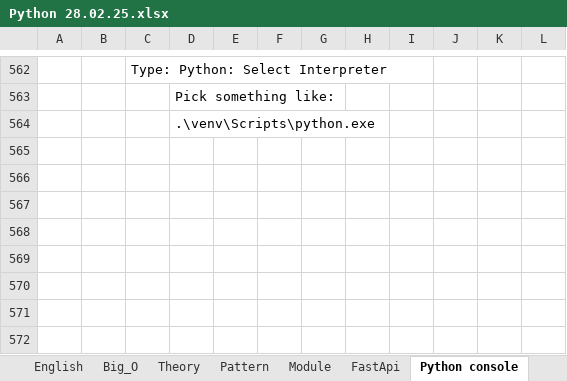
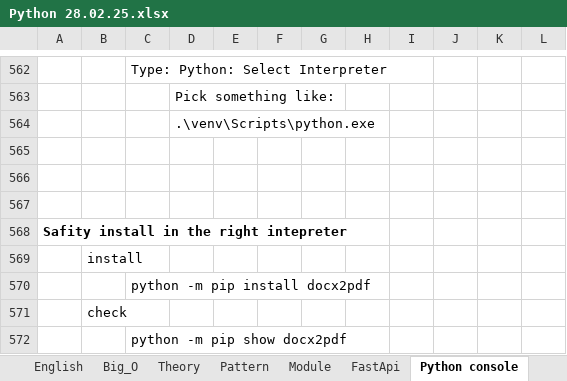
Before and after one commit to Vasil-S-Vasilev/git_test, an Excel workbook: Python 28.02.25.xlsx, sheet Python console, drawn as a sheet; only a part is shown, gaps mark what is left out; values as stored, in another font and other column widths than the file's, no borders; the diff names each change by its address in the sheet, - before the commit and + after, or states it on an @@ line.

```diff
--- a/Python 28.02.25.xlsx (sheet Python console)
+++ b/Python 28.02.25.xlsx (sheet Python console)
+row 565: (empty)
+row 566: (empty)
+row 567: (empty)
+row 568: Safity install in the right intepreter
+row 569:  | install
+row 570:  |  | python -m pip install docx2pdf
+row 571:  | check
+row 572:  |  | python -m pip show docx2pdf
```
Also changed, not shown: life.xlsx, pandas.xlsx.
